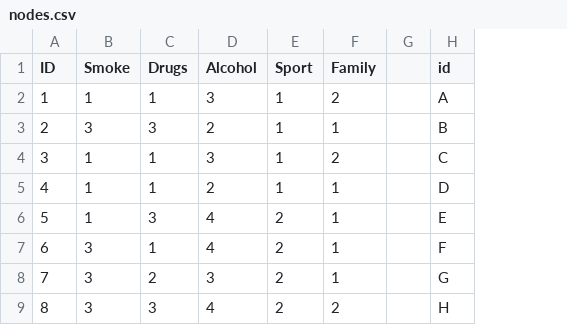
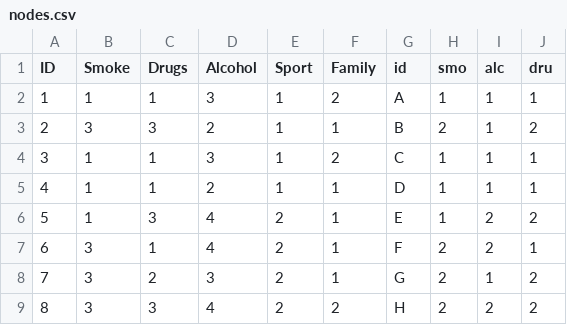
Before and after one commit to noe98/soan265, a CSV file: nodes.csv, drawn as a sheet; only a part is shown; removed rows and columns are numbered as before the commit, all else as after; the diff names each change by its address in the sheet, - before the commit and + after, or states it on an @@ line.

```diff
--- a/nodes.csv
+++ b/nodes.csv
-column G, empty
+column H (smo), rows 2-9: 1 | 2 | 1 | 1 | 1 | 2 | 2 | 2
+column I (alc), rows 2-9: 1 | 1 | 1 | 1 | 2 | 2 | 1 | 2
+column J (dru), rows 2-9: 1 | 2 | 1 | 1 | 2 | 1 | 2 | 2
```
Also changed, not shown: 22 other files.
